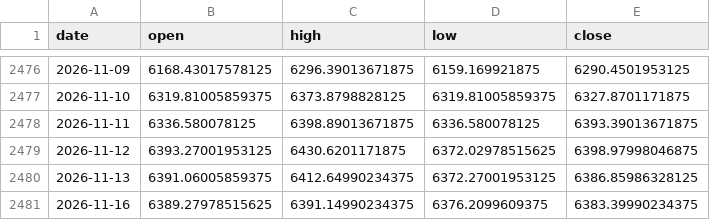
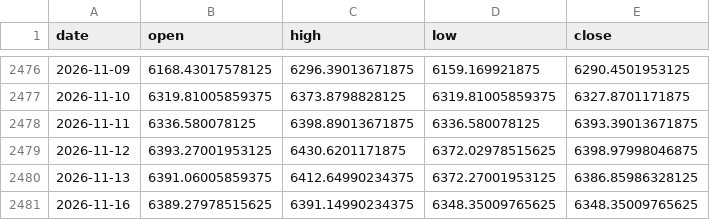
Before and after one commit to fulvior/news-vol, a CSV file: data/vol/sx5e_rv.csv, drawn as a sheet; only a part is shown, gaps mark what is left out.

```diff
--- a/data/vol/sx5e_rv.csv
+++ b/data/vol/sx5e_rv.csv
@@ -2480,2 +2480,2 @@ date,open,high,low,close
 2026-11-13,6391.06005859375,6412.64990234375,6372.27001953125,6386.85986328125
-2026-11-16,6389.27978515625,6391.14990234375,6376.2099609375,6383.39990234375
+2026-11-16,6389.27978515625,6391.14990234375,6348.35009765625,6348.35009765625
```
Also changed, not shown: data/news/gdelt_2026.csv, data/vol/spx_rv.csv, 10 other files.
